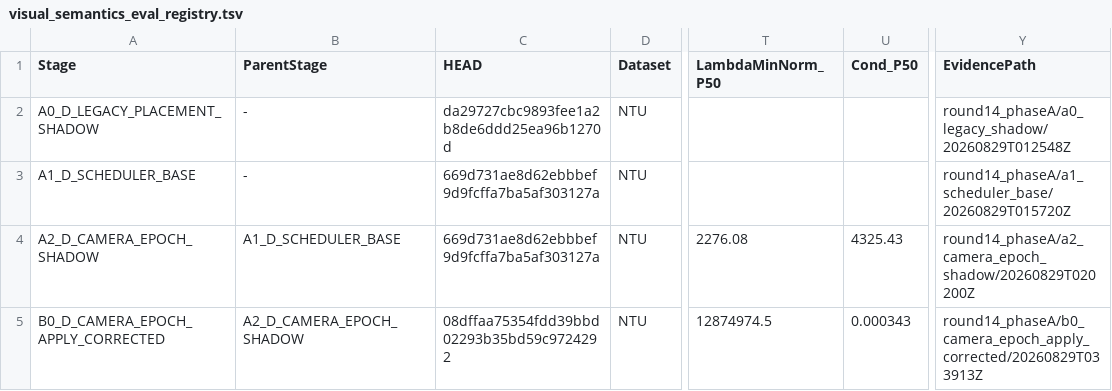
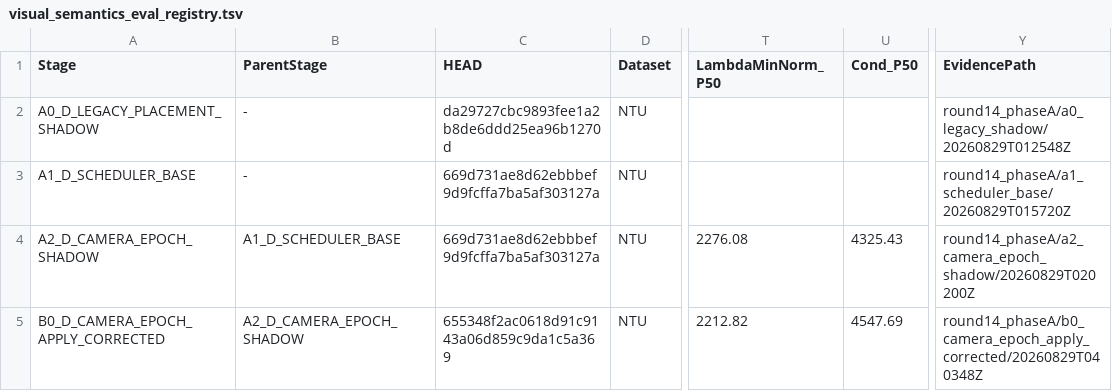
Before and after one commit to Scar-c/Super-LIO, a TSV file: docs/super_livo/evidence/visual_semantics_eval_registry.tsv, drawn as a sheet; only a part is shown, gaps mark what is left out; the diff names each change by its address in the sheet, - before the commit and + after, or states it on an @@ line.

Commit message:
fix(round14): B0 spectral helper — sorted SelfAdjointEigenSolver (was unsorted EigenSolver)
First Prompt-74 spectral edit used Hn.eigenvalues() (unsorted) with
ev(0)/ev(5) as min/max, producing self-contradictory values
(lambda_min 12.87M > trace/6, cond 0.000343<1). Now uses the same
SelfAdjointEigenSolver as the A2 branch. Corrected B0 rerun 040348Z:
lambda_min_norm P50 2212.82, cond P50 4547.69 (A2: 2276.08/4325.43);
all counters byte-identical, ATE 0.133707 unchanged.

```diff
--- a/docs/super_livo/evidence/visual_semantics_eval_registry.tsv
+++ b/docs/super_livo/evidence/visual_semantics_eval_registry.tsv
-C5 (HEAD): 08dffaa75354fdd39bbd02293b35bd59c9724292
+C5 (HEAD): 655348f2ac0618d91c9143a06d859c9da1c5a369
-T5 (LambdaMinNorm_P50): 12874974.5
+T5 (LambdaMinNorm_P50): 2212.82
-U5 (Cond_P50): 0.000343
+U5 (Cond_P50): 4547.69
-Y5 (EvidencePath): round14_phaseA/b0_camera_epoch_apply_corrected/20260829T033913Z
+Y5 (EvidencePath): round14_phaseA/b0_camera_epoch_apply_corrected/20260829T040348Z
```
Also changed, not shown: 3 other files.
